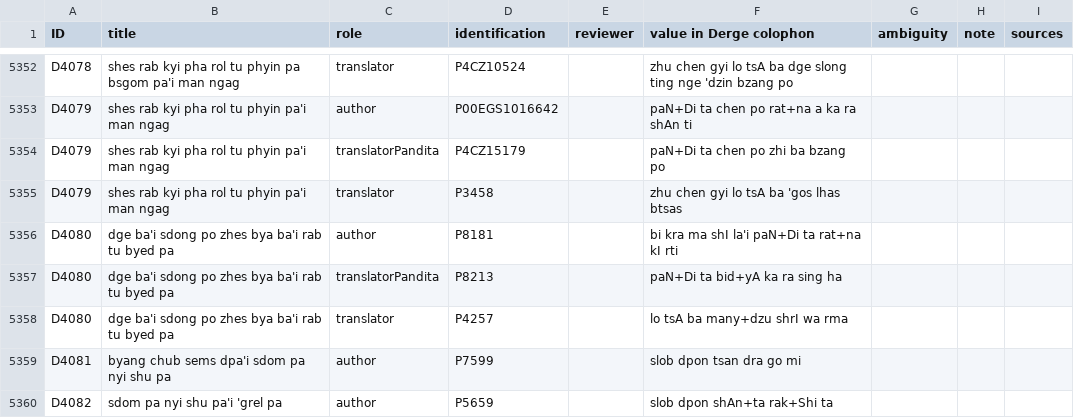
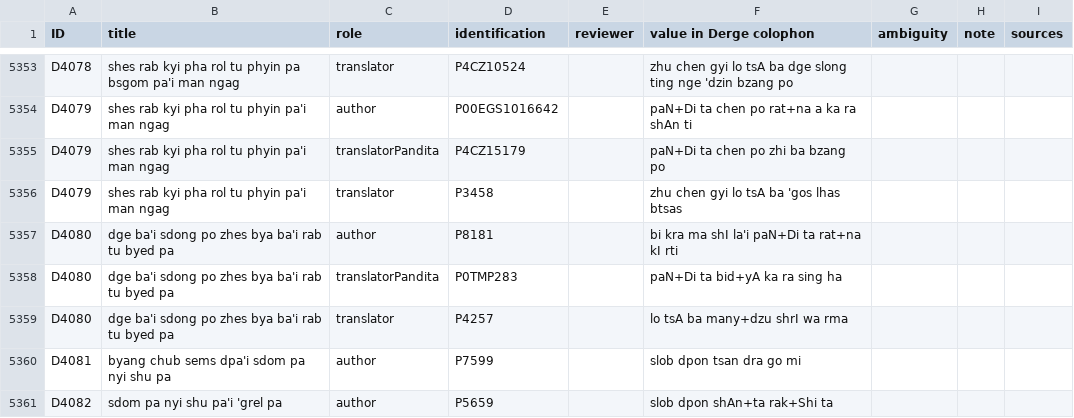
Before and after one commit to eroux/IATTC, a CSV file: csv/DergeTengyur.csv, drawn as a sheet; only a part is shown, gaps mark what is left out; the diff covers the shown part only.

```diff
--- a/csv/DergeTengyur.csv
+++ b/csv/DergeTengyur.csv
@@ -5373,3 +5374,3 @@ D4079,shes rab kyi pha rol tu phyin pa'i man ngag,translator,P3458,,zhu chen gyi
 D4080,dge ba'i sdong po zhes bya ba'i rab tu byed pa,author,P8181,,bi kra ma shI la'i paN+Di ta rat+na kI rti,,,
-D4080,dge ba'i sdong po zhes bya ba'i rab tu byed pa,translatorPandita,P8213,,paN+Di ta bid+yA ka ra sing ha,,,
+D4080,dge ba'i sdong po zhes bya ba'i rab tu byed pa,translatorPandita,P0TMP283,,paN+Di ta bid+yA ka ra sing ha,,,
 D4080,dge ba'i sdong po zhes bya ba'i rab tu byed pa,translator,P4257,,lo tsA ba many+dzu shrI wa rma,,,
```
Also changed, not shown: 1 added row and 15 edited cells elsewhere in this file, csv/DergeKangyur.csv, csv/Persons-Ind.csv, 1 other file.
